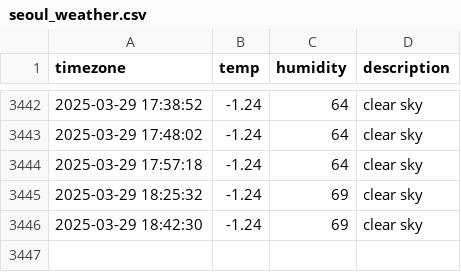
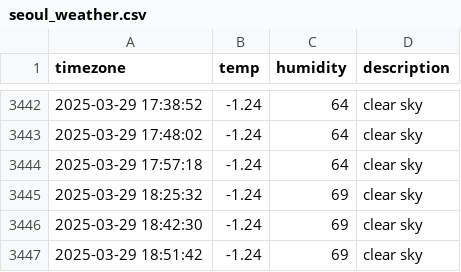
Before and after one commit to yijunnykim/seoul_weather, a CSV file: seoul_weather.csv, drawn as a sheet; only a part is shown, gaps mark what is left out.

```diff
--- a/seoul_weather.csv
+++ b/seoul_weather.csv
@@ -3446 +3446,2 @@ timezone,temp,humidity,description
 2025-03-29 18:42:30,-1.24,69,clear sky
+2025-03-29 18:51:42,-1.24,69,clear sky
```
